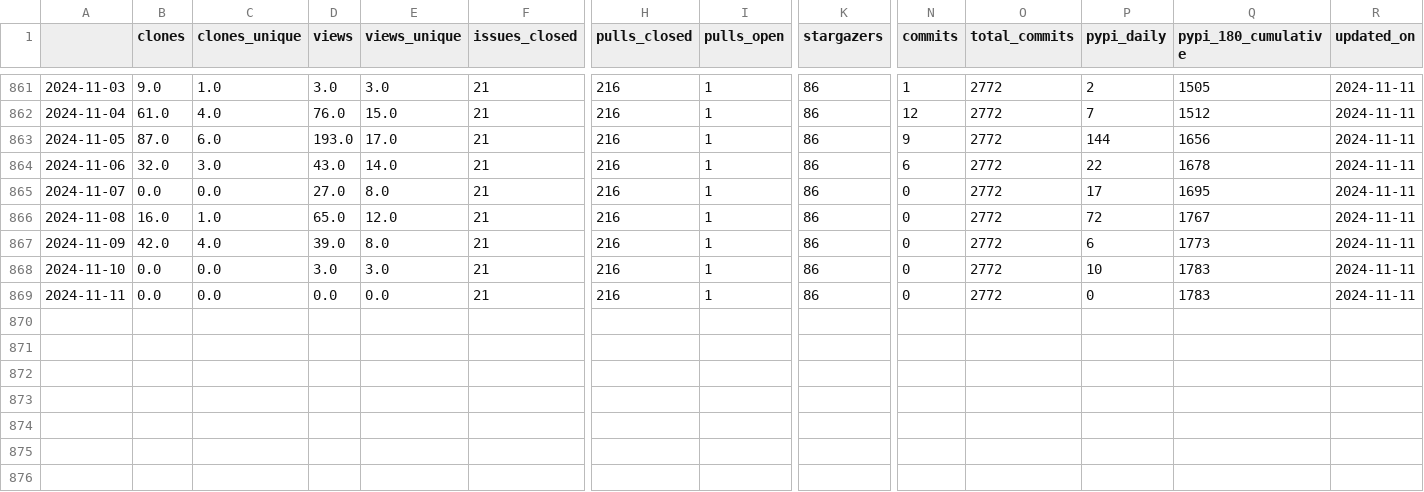
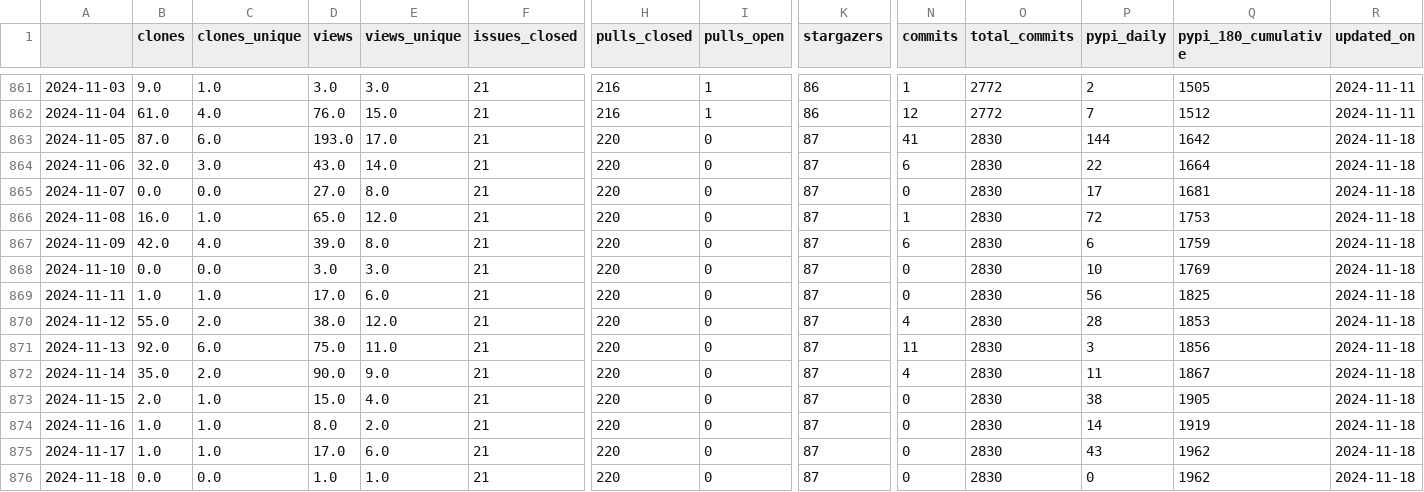
Before and after one commit to malihass/osos, a CSV file: data/sup3r.csv, drawn as a sheet; only a part is shown, gaps mark what is left out; rows hold the shown columns only; the diff names each change by its address in the sheet, - before the commit and + after, or states it on an @@ line.

Commit message:
update osos data and plots

```diff
--- a/data/sup3r.csv
+++ b/data/sup3r.csv
-H863:H869 (pulls_closed): 216
+H863:H869 (pulls_closed): 220
-I863:I869 (pulls_open): 1
+I863:I869 (pulls_open): 0
-K863:K869 (stargazers): 86
+K863:K869 (stargazers): 87
-N863 (commits): 9
+N863 (commits): 41
-O863:O869 (total_commits): 2772
+O863:O869 (total_commits): 2830
-Q863 (pypi_180_cumulative): 1656
+Q863 (pypi_180_cumulative): 1642
-R863:R869 (updated_on): 2024-11-11
+R863:R869 (updated_on): 2024-11-18
-Q864 (pypi_180_cumulative): 1678
+Q864 (pypi_180_cumulative): 1664
-Q865 (pypi_180_cumulative): 1695
+Q865 (pypi_180_cumulative): 1681
-N866 (commits): 0
+N866 (commits): 1
-Q866 (pypi_180_cumulative): 1767
+Q866 (pypi_180_cumulative): 1753
-N867 (commits): 0
+N867 (commits): 6
-Q867 (pypi_180_cumulative): 1773
+Q867 (pypi_180_cumulative): 1759
-Q868 (pypi_180_cumulative): 1783
+Q868 (pypi_180_cumulative): 1769
-B869 (clones): 0.0
+B869 (clones): 1.0
-C869 (clones_unique): 0.0
+C869 (clones_unique): 1.0
-D869 (views): 0.0
+D869 (views): 17.0
-E869 (views_unique): 0.0
+E869 (views_unique): 6.0
-P869 (pypi_daily): 0
+P869 (pypi_daily): 56
-Q869 (pypi_180_cumulative): 1783
+Q869 (pypi_180_cumulative): 1825
+row 870: 2024-11-12 | 55.0 | 2.0 | 38.0 | 12.0 | 21 | 220 | 0 | 87 | 4 | 2830 | 28 | 1853 | 2024-11-18
+row 871: 2024-11-13 | 92.0 | 6.0 | 75.0 | 11.0 | 21 | 220 | 0 | 87 | 11 | 2830 | 3 | 1856 | 2024-11-18
+row 872: 2024-11-14 | 35.0 | 2.0 | 90.0 | 9.0 | 21 | 220 | 0 | 87 | 4 | 2830 | 11 | 1867 | 2024-11-18
+row 873: 2024-11-15 | 2.0 | 1.0 | 15.0 | 4.0 | 21 | 220 | 0 | 87 | 0 | 2830 | 38 | 1905 | 2024-11-18
+row 874: 2024-11-16 | 1.0 | 1.0 | 8.0 | 2.0 | 21 | 220 | 0 | 87 | 0 | 2830 | 14 | 1919 | 2024-11-18
+row 875: 2024-11-17 | 1.0 | 1.0 | 17.0 | 6.0 | 21 | 220 | 0 | 87 | 0 | 2830 | 43 | 1962 | 2024-11-18
+row 876: 2024-11-18 | 0.0 | 0.0 | 1.0 | 1.0 | 21 | 220 | 0 | 87 | 0 | 2830 | 0 | 1962 | 2024-11-18
```
Also changed, not shown: data/bioreactordesign.csv, data/pelephysics.csv, 14 other files.
